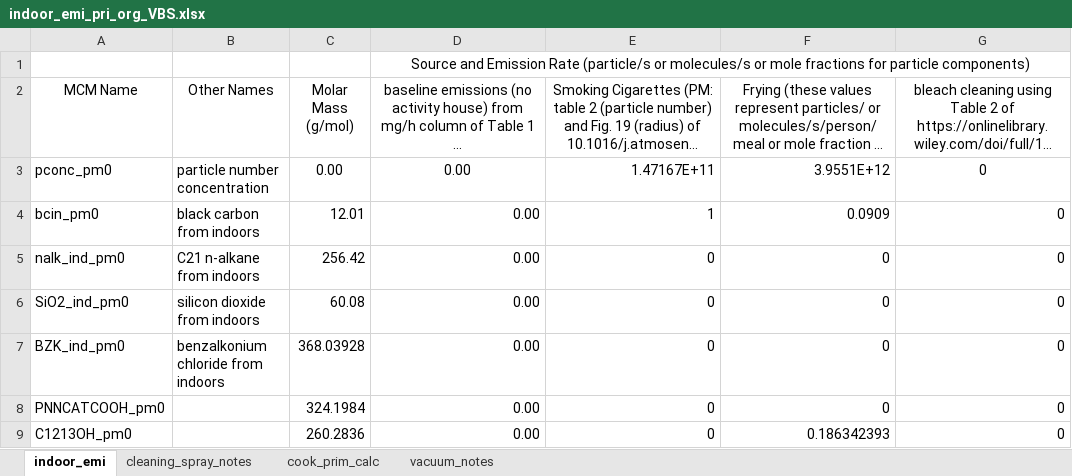
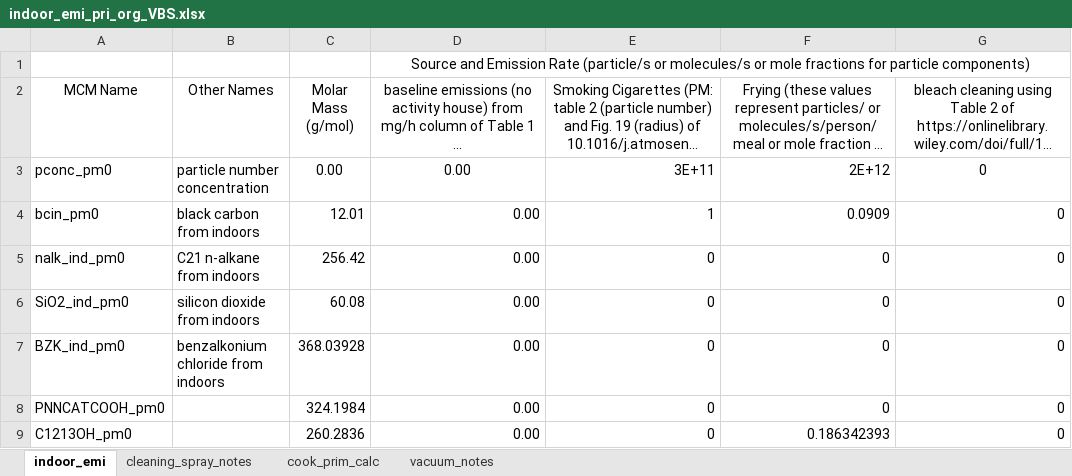
Before and after one commit to NCAS-BoxModellingToolkit/indoor_environment_PyCHAM_setup, an Excel workbook: src/indoor_environment_PyCHAM_setup/indoor_emi_pri_org_VBS.xlsx, sheet indoor_emi, drawn as a sheet; only a part is shown; long unchanged cells end in …; values as stored, in another font and other column widths than the file's, no borders; the diff names each change by its address in the sheet, - before the commit and + after, or states it on an @@ line.

Commit message:
emissions updated and more user-friendly
smoking and frying emission were updated and the mod_var_setup file was made more user-friendly by adding further flags for turning off indoor activities

```diff
--- a/src/indoor_environment_PyCHAM_setup/indoor_emi_pri_org_VBS.xlsx (sheet indoor_emi)
+++ b/src/indoor_environment_PyCHAM_setup/indoor_emi_pri_org_VBS.xlsx (sheet indoor_emi)
-E3: 1.47167E+11
+E3: 3E+11
-F3: 3.9551E+12
+F3: 2E+12
```
Also changed, not shown: 1 other file.
